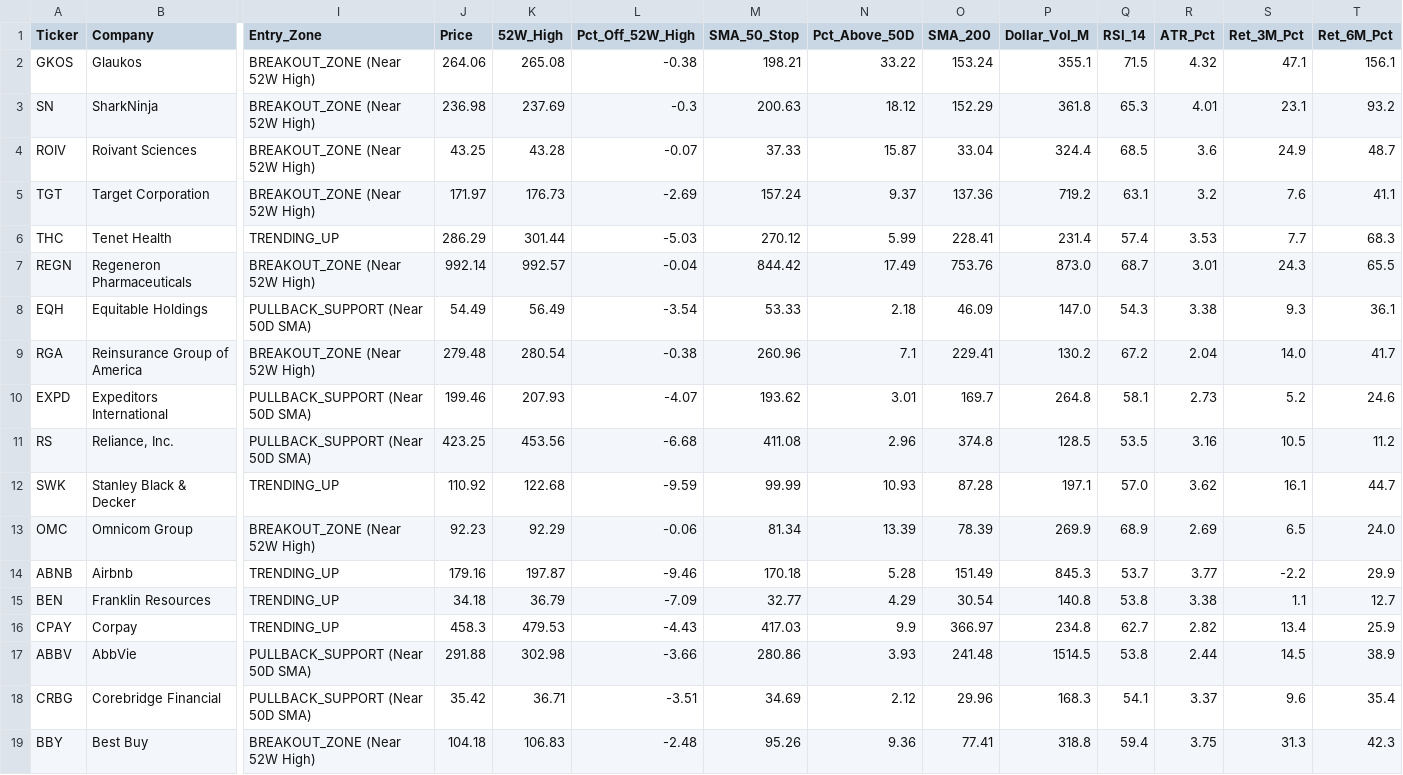
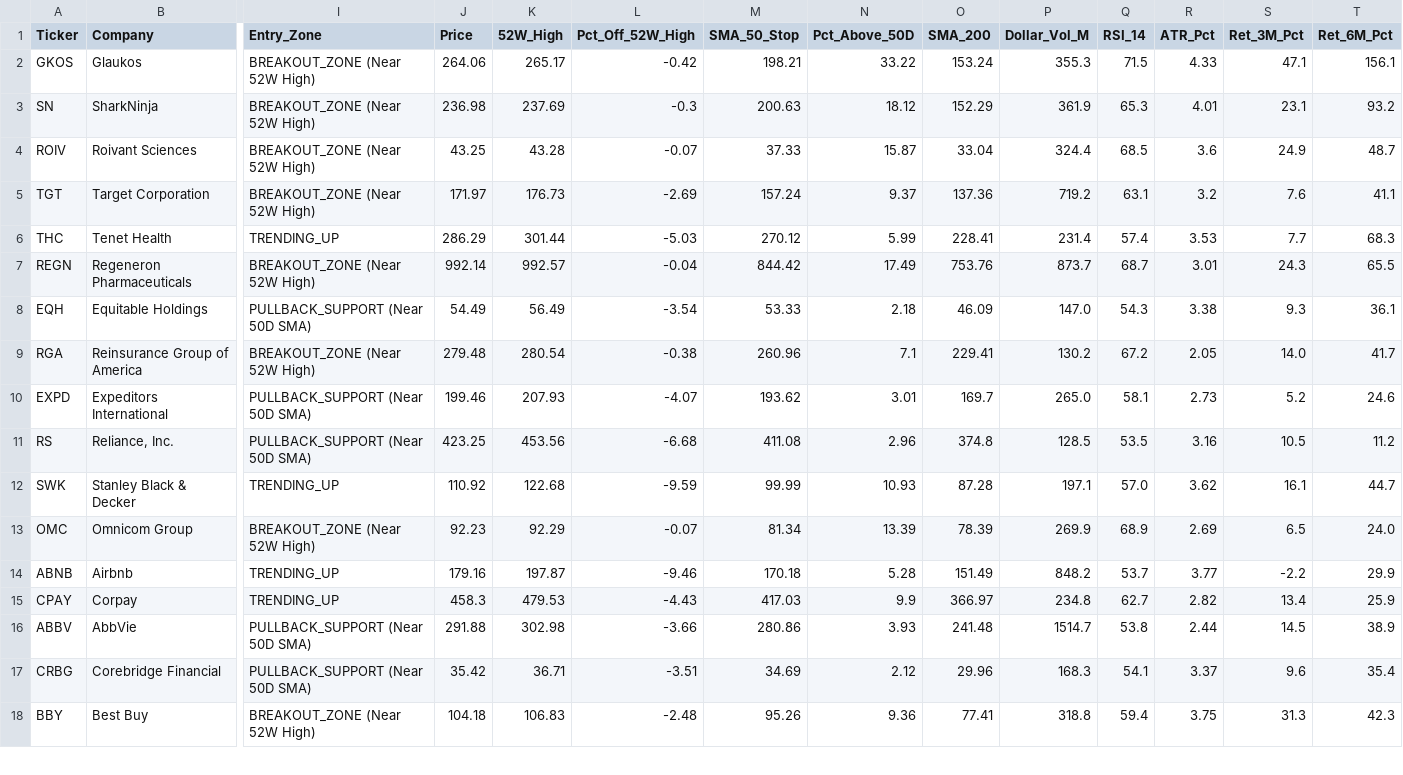
Before and after one commit to bandblue/marketsurge-alerts, a CSV file: josh_brown_best_stocks.csv, drawn as a sheet; only a part is shown, gaps mark what is left out; removed rows and columns are numbered as before the commit, all else as after; rows hold the shown columns only; the diff covers the shown part only; the diff names each change by its address in the sheet, - before the commit and + after, or states it on an @@ line.

```diff
--- a/josh_brown_best_stocks.csv
+++ b/josh_brown_best_stocks.csv
-K2 (52W_High): 265.08
+K2 (52W_High): 265.17
-L2 (Pct_Off_52W_High): -0.38
+L2 (Pct_Off_52W_High): -0.42
-P2 (Dollar_Vol_M): 355.1
+P2 (Dollar_Vol_M): 355.3
-R2 (ATR_Pct): 4.32
+R2 (ATR_Pct): 4.33
-P3 (Dollar_Vol_M): 361.8
+P3 (Dollar_Vol_M): 361.9
-P7 (Dollar_Vol_M): 873.0
+P7 (Dollar_Vol_M): 873.7
-R9 (ATR_Pct): 2.04
+R9 (ATR_Pct): 2.05
-P10 (Dollar_Vol_M): 264.8
+P10 (Dollar_Vol_M): 265.0
-L13 (Pct_Off_52W_High): -0.06
+L13 (Pct_Off_52W_High): -0.07
-P14 (Dollar_Vol_M): 845.3
+P14 (Dollar_Vol_M): 848.2
-row 15: BEN | Franklin Resources | TRENDING_UP | 34.18 | 36.79 | -7.09 | 32.77 | 4.29 | 30.54 | 140.8 | 53.8 | 3.38 | 1.1 | 12.7
-P16 (Dollar_Vol_M): 1514.5
+P16 (Dollar_Vol_M): 1514.7
```
Also changed, not shown: 1 added row and 42 edited cells elsewhere in this file, marketsurge_actionable_setups.csv, marketsurge_hh_hl_setups.csv, 1 other file.
